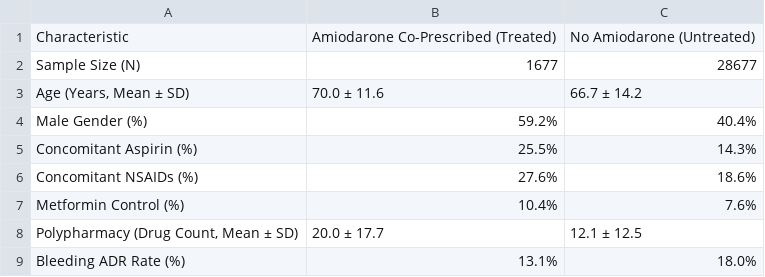
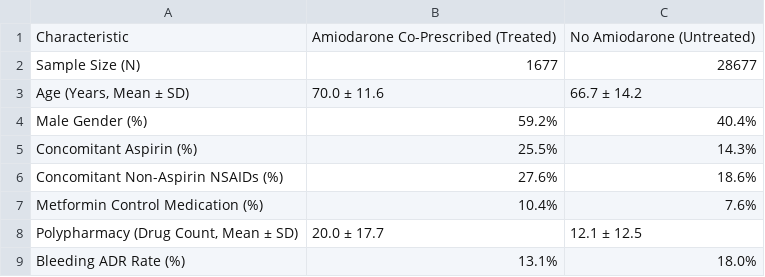
Before and after one commit to gautham-suresh-123/adr_prediction_framework, a CSV file: results/cohort_demographics.csv, drawn as a sheet.

```diff
--- a/results/cohort_demographics.csv
+++ b/results/cohort_demographics.csv
@@ -5,4 +5,4 @@ Male Gender (%),59.2%,40.4%
 Concomitant Aspirin (%),25.5%,14.3%
-Concomitant NSAIDs (%),27.6%,18.6%
-Metformin Control (%),10.4%,7.6%
+Concomitant Non-Aspirin NSAIDs (%),27.6%,18.6%
+Metformin Control Medication (%),10.4%,7.6%
 "Polypharmacy (Drug Count, Mean ± SD)",20.0 ± 17.7,12.1 ± 12.5
```
Also changed, not shown: results/subgroup_analysis.csv, 25 other files.
